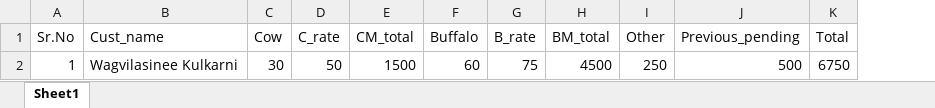
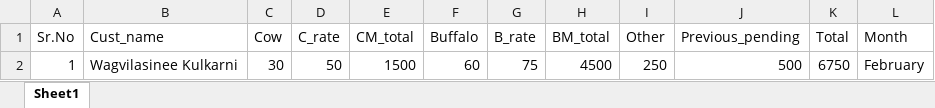
Before and after one commit to nirmataomkar/ChintamaniDairy, an Excel workbook: Invoice.xlsx, sheet Sheet1, drawn as a sheet; values as stored, in another font and other column widths than the file's, no borders; the diff names each change by its address in the sheet, - before the commit and + after, or states it on an @@ line.

```diff
--- a/Invoice.xlsx (sheet Sheet1)
+++ b/Invoice.xlsx (sheet Sheet1)
+column L (Month), row 2: February
```
Also changed, not shown: 2 other files.
